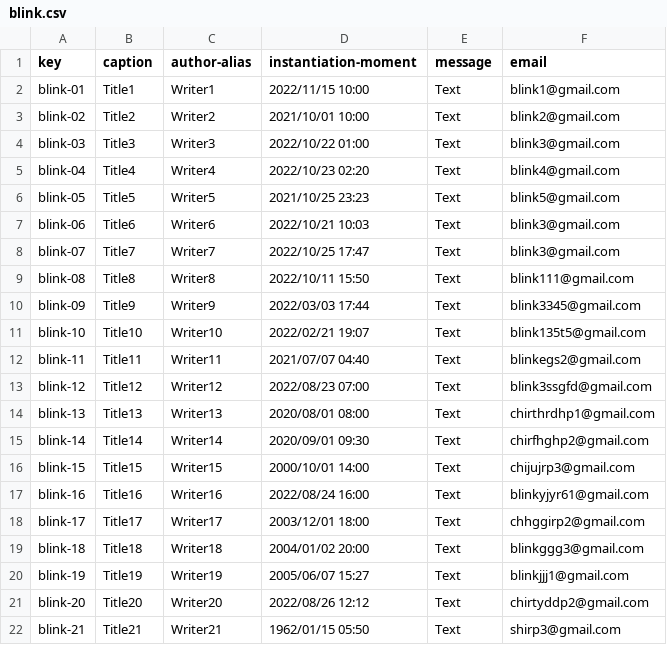
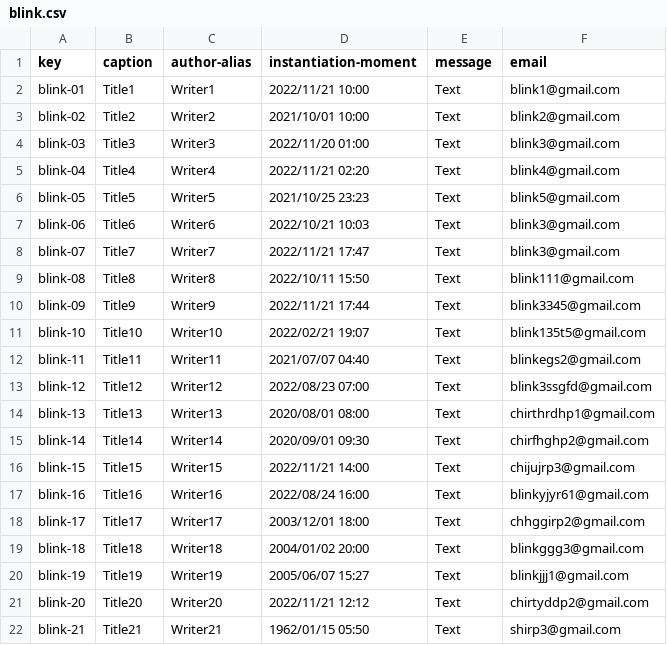
Before and after one commit to erngutcon/Acme-Courses-D04, a CSV file: src/main/webapp/WEB-INF/resources/sample-data/blink.csv, drawn as a sheet.

Commit message:
fix AnyBlinkListAllTest.java

```diff
--- a/src/main/webapp/WEB-INF/resources/sample-data/blink.csv
+++ b/src/main/webapp/WEB-INF/resources/sample-data/blink.csv
@@ -1,11 +1,11 @@
 key,caption,author-alias,instantiation-moment,message,email
-blink-01,Title1,Writer1,2022/11/15 10:00,Text,blink1@gmail.com
+blink-01,Title1,Writer1,2022/11/21 10:00,Text,blink1@gmail.com
 blink-02,Title2,Writer2,2021/10/01 10:00,Text,blink2@gmail.com
-blink-03,Title3,Writer3,2022/10/22 01:00,Text,blink3@gmail.com
-blink-04,Title4,Writer4,2022/10/23 02:20,Text,blink4@gmail.com
+blink-03,Title3,Writer3,2022/11/20 01:00,Text,blink3@gmail.com
+blink-04,Title4,Writer4,2022/11/21 02:20,Text,blink4@gmail.com
 blink-05,Title5,Writer5,2021/10/25 23:23,Text,blink5@gmail.com
 blink-06,Title6,Writer6,2022/10/21 10:03,Text,blink3@gmail.com
-blink-07,Title7,Writer7,2022/10/25 17:47,Text,blink3@gmail.com
+blink-07,Title7,Writer7,2022/11/21 17:47,Text,blink3@gmail.com
 blink-08,Title8,Writer8,2022/10/11 15:50,Text,blink111@gmail.com
-blink-09,Title9,Writer9,2022/03/03 17:44,Text,blink3345@gmail.com
+blink-09,Title9,Writer9,2022/11/21 17:44,Text,blink3345@gmail.com
 blink-10,Title10,Writer10,2022/02/21 19:07,Text,blink135t5@gmail.com
@@ -15,3 +15,3 @@ blink-13,Title13,Writer13,2020/08/01 08:00,Text,chirthrdhp1@gmail.com
 blink-14,Title14,Writer14,2020/09/01 09:30,Text,chirfhghp2@gmail.com
-blink-15,Title15,Writer15,2000/10/01 14:00,Text,chijujrp3@gmail.com
+blink-15,Title15,Writer15,2022/11/21 14:00,Text,chijujrp3@gmail.com
 blink-16,Title16,Writer16,2022/08/24 16:00,Text,blinkyjyr61@gmail.com
@@ -20,3 +20,3 @@ blink-18,Title18,Writer18,2004/01/02 20:00,Text,blinkggg3@gmail.com
 blink-19,Title19,Writer19,2005/06/07 15:27,Text,blinkjjj1@gmail.com
-blink-20,Title20,Writer20,2022/08/26 12:12,Text,chirtyddp2@gmail.com
+blink-20,Title20,Writer20,2022/11/21 12:12,Text,chirtyddp2@gmail.com
 blink-21,Title21,Writer21,1962/01/15 05:50,Text,shirp3@gmail.com
```
Also changed, not shown: 2 other files.
